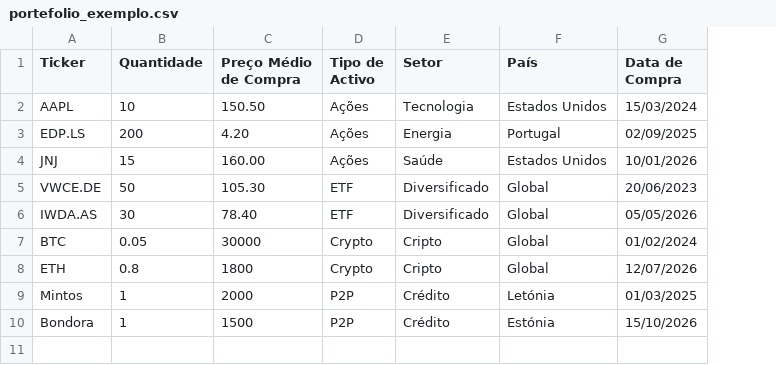
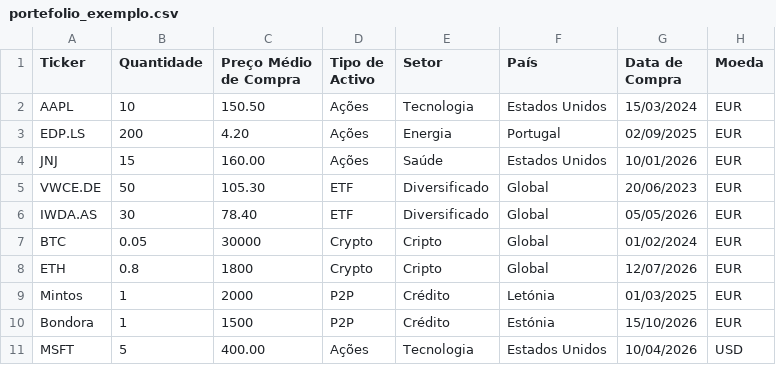
Before and after one commit to proteinaludica/portefolio, a CSV file: portefolio_exemplo.csv, drawn as a sheet; the diff names each change by its address in the sheet, - before the commit and + after, or states it on an @@ line.

```diff
--- a/portefolio_exemplo.csv
+++ b/portefolio_exemplo.csv
+column H (Moeda), rows 2-10: all EUR
+row 11: MSFT | 5 | 400.00 | Ações | Tecnologia | Estados Unidos | 10/04/2026 | USD
```
Also changed, not shown: 2 other files.
